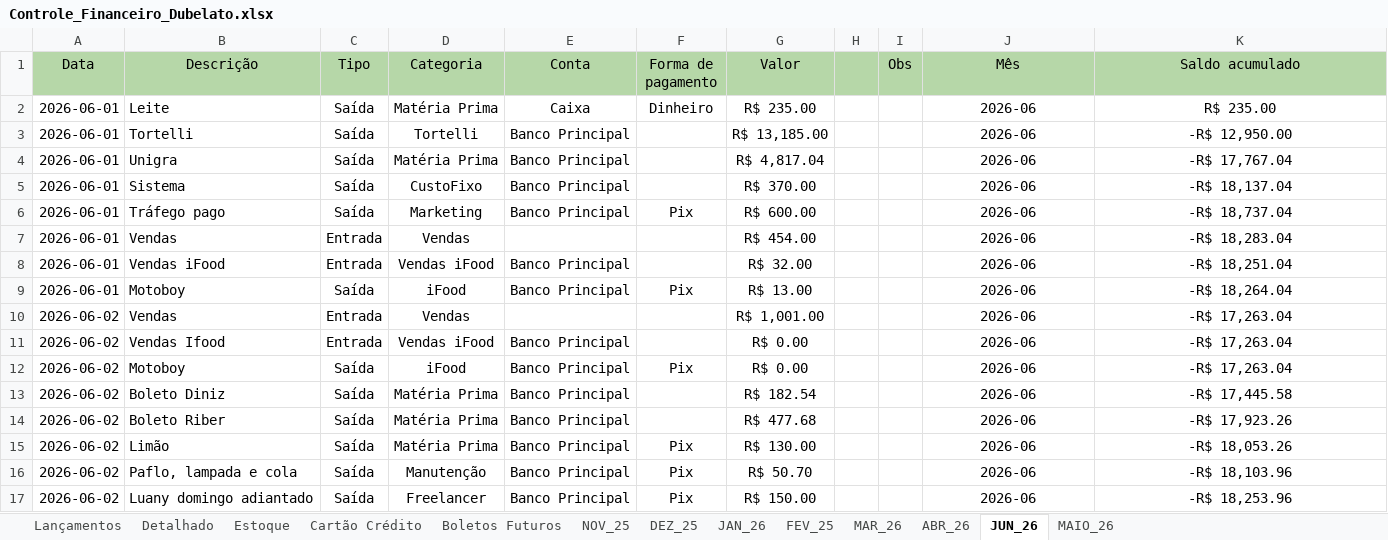
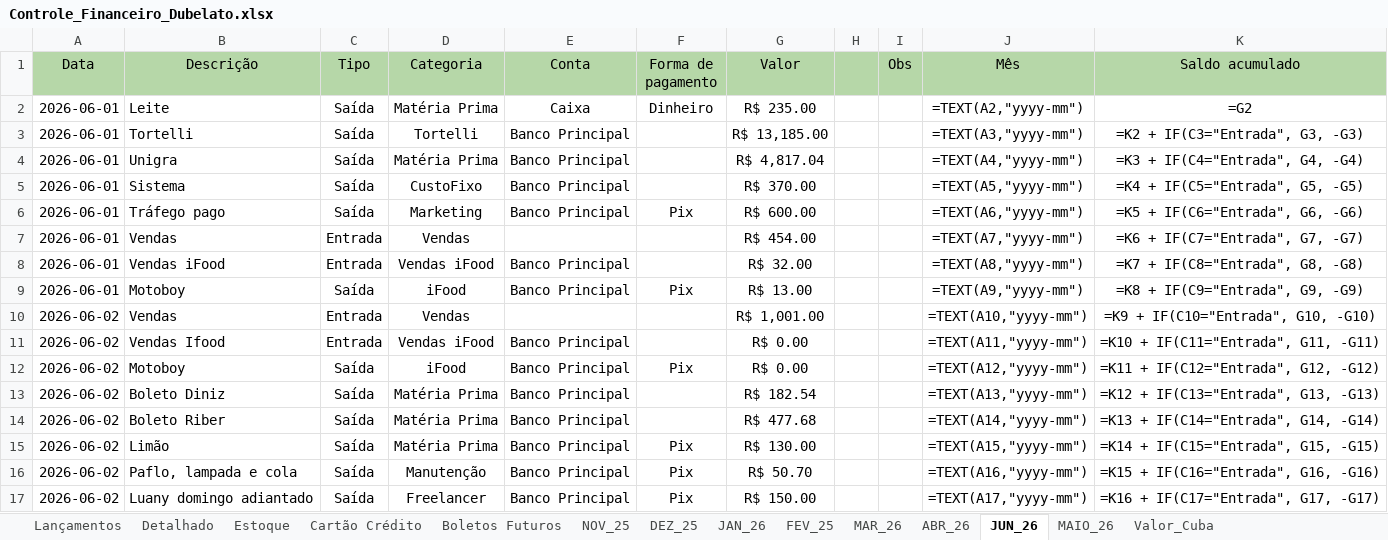
Before and after one commit to bacelargm285/Dubelato_SL, an Excel workbook: Controle_Financeiro_Dubelato.xlsx, sheet JUN_26, drawn as a sheet; only a part is shown; values as stored, in another font and other column widths than the file's, no borders; formulas without a stored value are shown as written; charts and pictures not drawn; the diff covers the shown part only; the diff names each change by its address in the sheet, - before the commit and + after, or states it on an @@ line.

```diff
--- a/Controle_Financeiro_Dubelato.xlsx (sheet JUN_26)
+++ b/Controle_Financeiro_Dubelato.xlsx (sheet JUN_26)
+sheet tab: Valor_Cuba
-J2 (Mês): 2026-06
+J2 (Mês): =TEXT(A2,"yyyy-mm")
-K2 (Saldo acumulado): R$ 235.00
+K2 (Saldo acumulado): =G2
-J3 (Mês): 2026-06
+J3 (Mês): =TEXT(A3,"yyyy-mm")
-K3 (Saldo acumulado): -R$ 12,950.00
+K3 (Saldo acumulado): =K2 + IF(C3="Entrada", G3, -G3)
-J4 (Mês): 2026-06
+J4 (Mês): =TEXT(A4,"yyyy-mm")
-K4 (Saldo acumulado): -R$ 17,767.04
+K4 (Saldo acumulado): =K3 + IF(C4="Entrada", G4, -G4)
-J5 (Mês): 2026-06
+J5 (Mês): =TEXT(A5,"yyyy-mm")
-K5 (Saldo acumulado): -R$ 18,137.04
+K5 (Saldo acumulado): =K4 + IF(C5="Entrada", G5, -G5)
-J6 (Mês): 2026-06
+J6 (Mês): =TEXT(A6,"yyyy-mm")
-K6 (Saldo acumulado): -R$ 18,737.04
+K6 (Saldo acumulado): =K5 + IF(C6="Entrada", G6, -G6)
-J7 (Mês): 2026-06
+J7 (Mês): =TEXT(A7,"yyyy-mm")
-K7 (Saldo acumulado): -R$ 18,283.04
+K7 (Saldo acumulado): =K6 + IF(C7="Entrada", G7, -G7)
-J8 (Mês): 2026-06
+J8 (Mês): =TEXT(A8,"yyyy-mm")
-K8 (Saldo acumulado): -R$ 18,251.04
+K8 (Saldo acumulado): =K7 + IF(C8="Entrada", G8, -G8)
-J9 (Mês): 2026-06
+J9 (Mês): =TEXT(A9,"yyyy-mm")
-K9 (Saldo acumulado): -R$ 18,264.04
+K9 (Saldo acumulado): =K8 + IF(C9="Entrada", G9, -G9)
-J10 (Mês): 2026-06
+J10 (Mês): =TEXT(A10,"yyyy-mm")
-K10 (Saldo acumulado): -R$ 17,263.04
+K10 (Saldo acumulado): =K9 + IF(C10="Entrada", G10, -G10)
-J11 (Mês): 2026-06
+J11 (Mês): =TEXT(A11,"yyyy-mm")
-K11 (Saldo acumulado): -R$ 17,263.04
+K11 (Saldo acumulado): =K10 + IF(C11="Entrada", G11, -G11)
-J12 (Mês): 2026-06
+J12 (Mês): =TEXT(A12,"yyyy-mm")
-K12 (Saldo acumulado): -R$ 17,263.04
+K12 (Saldo acumulado): =K11 + IF(C12="Entrada", G12, -G12)
-J13 (Mês): 2026-06
+J13 (Mês): =TEXT(A13,"yyyy-mm")
-K13 (Saldo acumulado): -R$ 17,445.58
+K13 (Saldo acumulado): =K12 + IF(C13="Entrada", G13, -G13)
-J14 (Mês): 2026-06
+J14 (Mês): =TEXT(A14,"yyyy-mm")
-K14 (Saldo acumulado): -R$ 17,923.26
+K14 (Saldo acumulado): =K13 + IF(C14="Entrada", G14, -G14)
-J15 (Mês): 2026-06
+J15 (Mês): =TEXT(A15,"yyyy-mm")
-K15 (Saldo acumulado): -R$ 18,053.26
+K15 (Saldo acumulado): =K14 + IF(C15="Entrada", G15, -G15)
-J16 (Mês): 2026-06
+J16 (Mês): =TEXT(A16,"yyyy-mm")
-K16 (Saldo acumulado): -R$ 18,103.96
+K16 (Saldo acumulado): =K15 + IF(C16="Entrada", G16, -G16)
-J17 (Mês): 2026-06
+J17 (Mês): =TEXT(A17,"yyyy-mm")
-K17 (Saldo acumulado): -R$ 18,253.96
+K17 (Saldo acumulado): =K16 + IF(C17="Entrada", G17, -G17)
```
Also changed, not shown: 317 edited cells elsewhere in this sheet, sheet Lançamentos, sheet Detalhado, sheet Boletos Futuros, sheet Cartão Crédito, charts or pictures, 5 other files.
